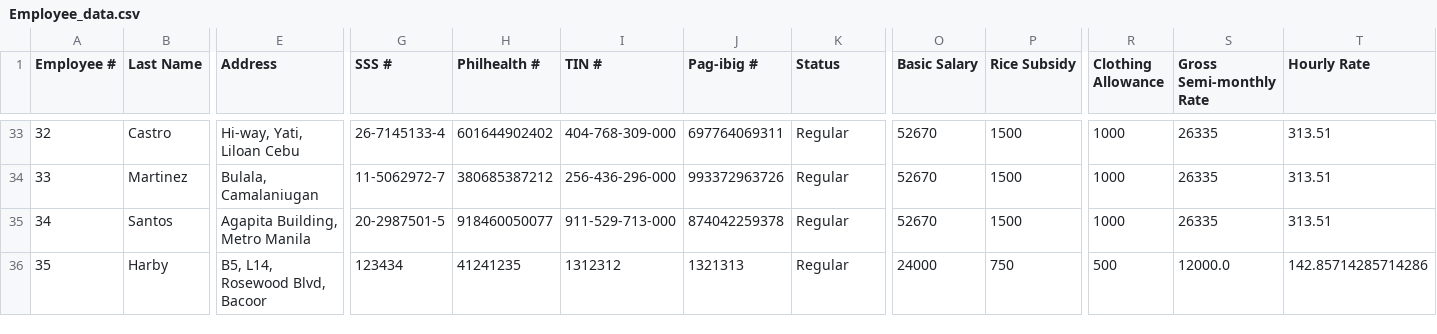
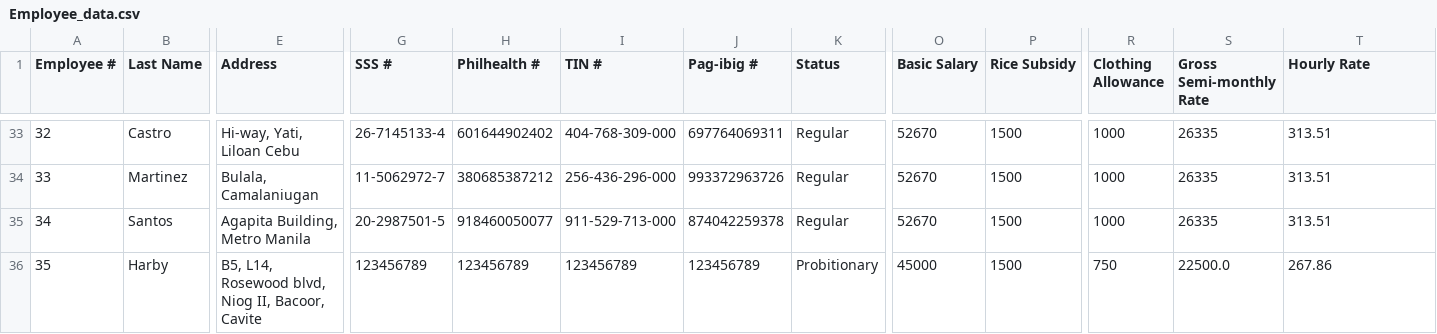
Before and after one commit to IbraDoesCode/MotorPH_MO-IT103, a CSV file: Data/Employee_data.csv, drawn as a sheet; only a part is shown, gaps mark what is left out; the diff names each change by its address in the sheet, - before the commit and + after, or states it on an @@ line.

```diff
--- a/Data/Employee_data.csv
+++ b/Data/Employee_data.csv
-E36 (Address): B5, L14, Rosewood Blvd, Bacoor
+E36 (Address): B5, L14, Rosewood blvd, Niog II, Bacoor, Cavite
-G36 (SSS #): 123434
+G36 (SSS #): 123456789
-H36 (Philhealth #): 41241235
+H36 (Philhealth #): 123456789
-I36 (TIN #): 1312312
+I36 (TIN #): 123456789
-J36 (Pag-ibig #): 1321313
+J36 (Pag-ibig #): 123456789
-K36 (Status): Regular
+K36 (Status): Probitionary
-O36 (Basic Salary): 24000
+O36 (Basic Salary): 45000
-P36 (Rice Subsidy): 750
+P36 (Rice Subsidy): 1500
-R36 (Clothing Allowance): 500
+R36 (Clothing Allowance): 750
-S36 (Gross Semi-monthly Rate): 12000.0
+S36 (Gross Semi-monthly Rate): 22500.0
-T36 (Hourly Rate): 142.85714285714286
+T36 (Hourly Rate): 267.86
```
Also changed, not shown: 3 other files.
